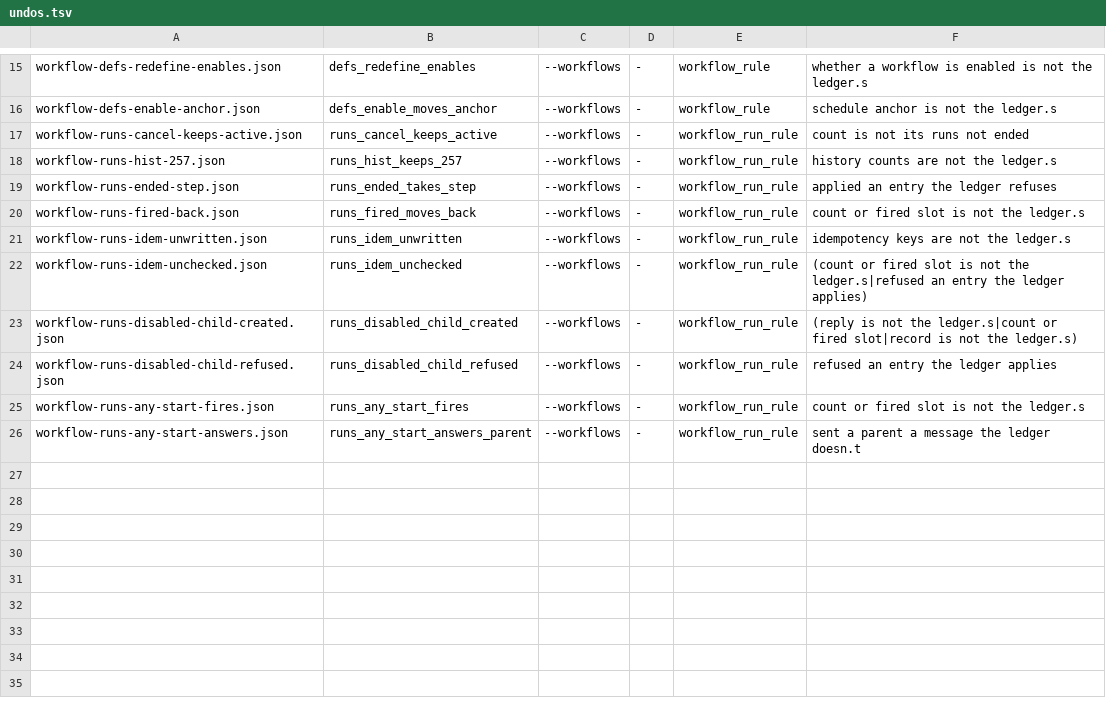
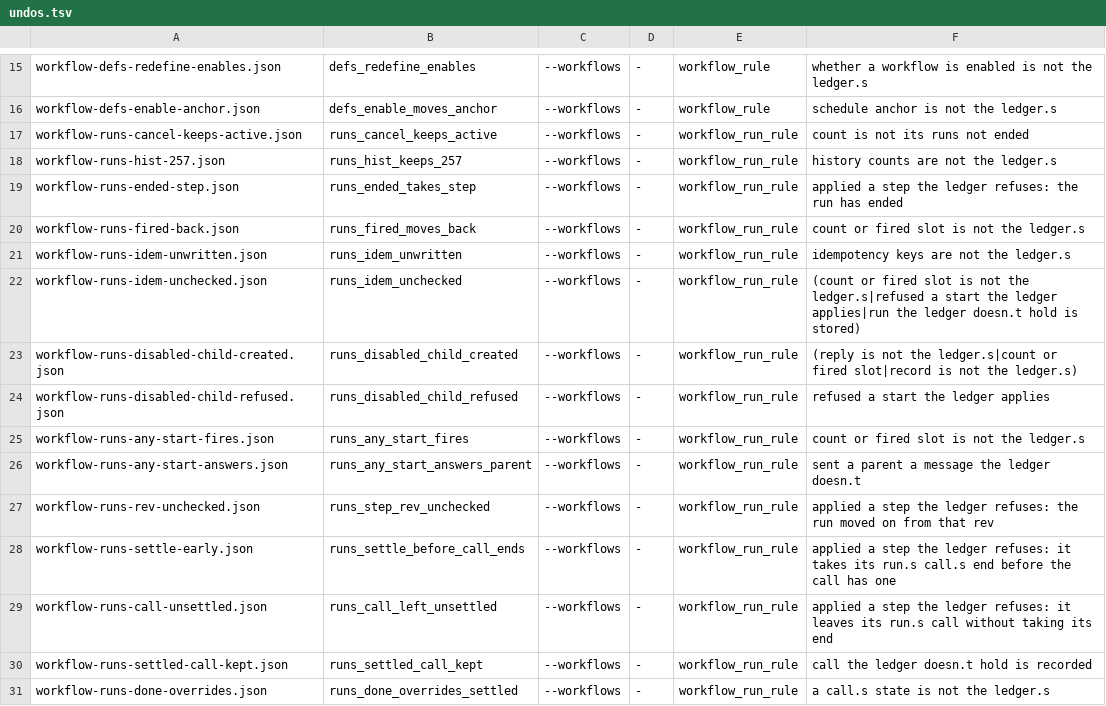
Before and after one commit to floruntime/flo, a TSV file: src/vopr/seeds/undos.tsv, drawn as a sheet; only a part is shown, gaps mark what is left out.

Commit message:
VOPR: WorkflowRuns checks a step's waits and calls across leader changes
The simulator's runs ledger only knew steps that wait for nothing. Steps
now wait on a call, a signal or a timer, make calls, take a call's end,
and end their run; a call's reply, done, retry and clear are applied too.
The ledger checks each against what it predicts, and on the store alone
that a run waits exactly when its status says so and that each recorded
call's caller has ended or waits on it.

A call settles once. A call_done arriving after its call settled refused
(a skipped reply) or with no action turned it into done, so the step saw
success instead of the refusal; it now leaves a settled call as it was.
A run's end also clears its wait's kind and slot with the rest.

Five plants guard these rules, each pinned by a seed recorded from its
own starting seed, so one workload change doesn't move them all. A
refusal mismatch now names the entry and the ledger's reason, and each
pattern matches its own.

The undo step gets 25 minutes, up from 15: it took 10m36s before these
plants. It also runs on src/workflow/ changes, where runs plants live;
before, such a change only compiled the undos.

```diff
--- a/src/vopr/seeds/undos.tsv
+++ b/src/vopr/seeds/undos.tsv
@@ -18,9 +18,14 @@ workflow-runs-cancel-keeps-active.json	runs_cancel_keeps_active	--workflows	-	wo
 workflow-runs-hist-257.json	runs_hist_keeps_257	--workflows	-	workflow_run_rule	history counts are not the ledger.s
-workflow-runs-ended-step.json	runs_ended_takes_step	--workflows	-	workflow_run_rule	applied an entry the ledger refuses
+workflow-runs-ended-step.json	runs_ended_takes_step	--workflows	-	workflow_run_rule	applied a step the ledger refuses: the run has ended
 workflow-runs-fired-back.json	runs_fired_moves_back	--workflows	-	workflow_run_rule	count or fired slot is not the ledger.s
 workflow-runs-idem-unwritten.json	runs_idem_unwritten	--workflows	-	workflow_run_rule	idempotency keys are not the ledger.s
-workflow-runs-idem-unchecked.json	runs_idem_unchecked	--workflows	-	workflow_run_rule	(count or fired slot is not the ledger.s|refused an entry the ledger applies)
+workflow-runs-idem-unchecked.json	runs_idem_unchecked	--workflows	-	workflow_run_rule	(count or fired slot is not the ledger.s|refused a start the ledger applies|run the ledger doesn.t hold is stored)
 workflow-runs-disabled-child-created.json	runs_disabled_child_created	--workflows	-	workflow_run_rule	(reply is not the ledger.s|count or fired slot|record is not the ledger.s)
-workflow-runs-disabled-child-refused.json	runs_disabled_child_refused	--workflows	-	workflow_run_rule	refused an entry the ledger applies
+workflow-runs-disabled-child-refused.json	runs_disabled_child_refused	--workflows	-	workflow_run_rule	refused a start the ledger applies
 workflow-runs-any-start-fires.json	runs_any_start_fires	--workflows	-	workflow_run_rule	count or fired slot is not the ledger.s
 workflow-runs-any-start-answers.json	runs_any_start_answers_parent	--workflows	-	workflow_run_rule	sent a parent a message the ledger doesn.t
+workflow-runs-rev-unchecked.json	runs_step_rev_unchecked	--workflows	-	workflow_run_rule	applied a step the ledger refuses: the run moved on from that rev
+workflow-runs-settle-early.json	runs_settle_before_call_ends	--workflows	-	workflow_run_rule	applied a step the ledger refuses: it takes its run.s call.s end before the call has one
+workflow-runs-call-unsettled.json	runs_call_left_unsettled	--workflows	-	workflow_run_rule	applied a step the ledger refuses: it leaves its run.s call without taking its end
+workflow-runs-settled-call-kept.json	runs_settled_call_kept	--workflows	-	workflow_run_rule	call the ledger doesn.t hold is recorded
+workflow-runs-done-overrides.json	runs_done_overrides_settled	--workflows	-	workflow_run_rule	a call.s state is not the ledger.s
```
Also changed, not shown: 22 other files.
